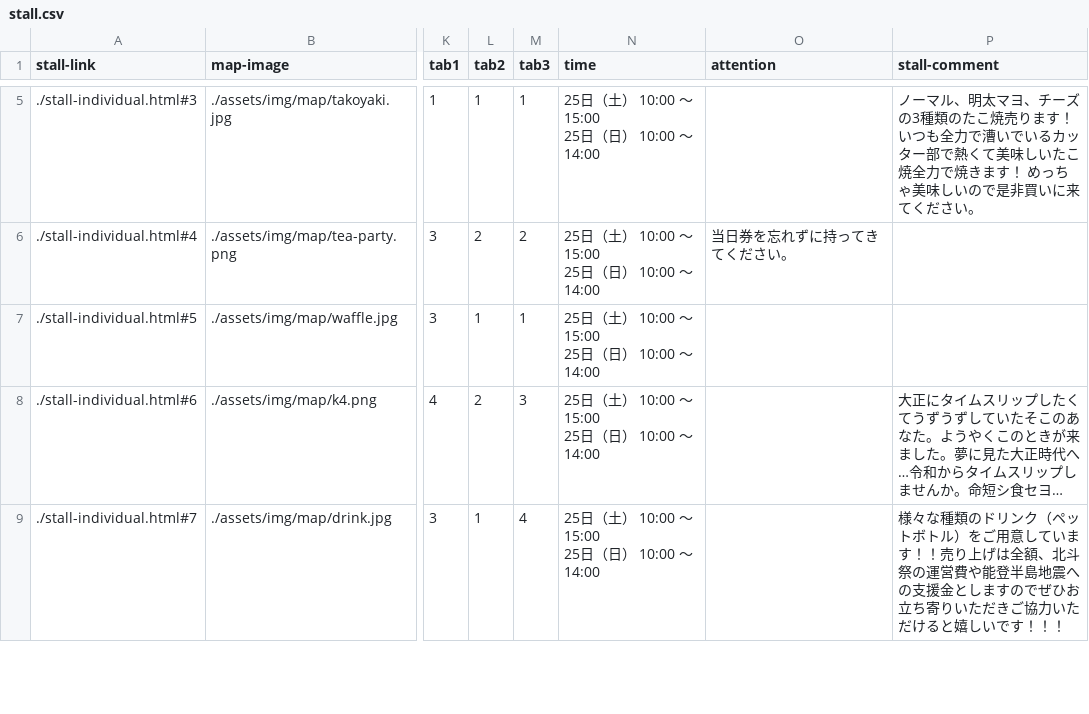
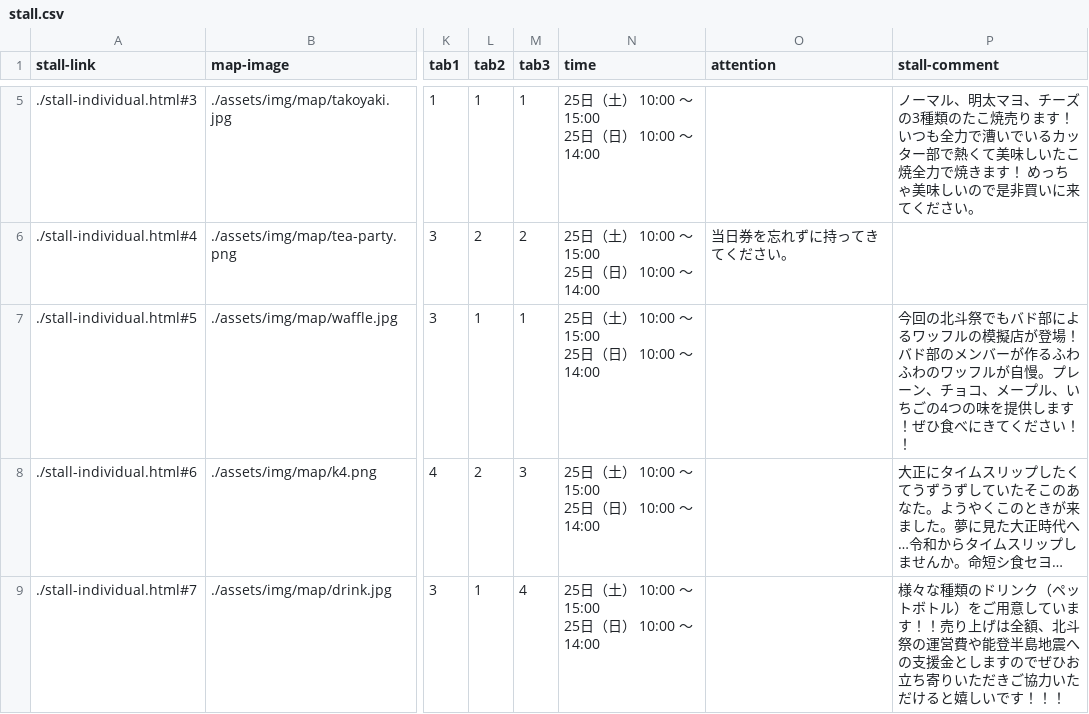
Before and after one commit to kyoutarou-com/hokutosai, a CSV file: src/assets/config/stall.csv, drawn as a sheet; only a part is shown, gaps mark what is left out; the diff names each change by its address in the sheet, - before the commit and + after, or states it on an @@ line.

```diff
--- a/src/assets/config/stall.csv
+++ b/src/assets/config/stall.csv
-P7 (stall-comment): (empty)
+P7 (stall-comment): 今回の北斗祭でもバド部によるワッフルの模擬店が登場！バド部のメンバーが作るふわふわのワッフルが自慢。プレーン、チョコ、メープル、いちごの4つの味を提供します！ぜひ食べにきてください！！
```
Also changed, not shown: 2 other files.
